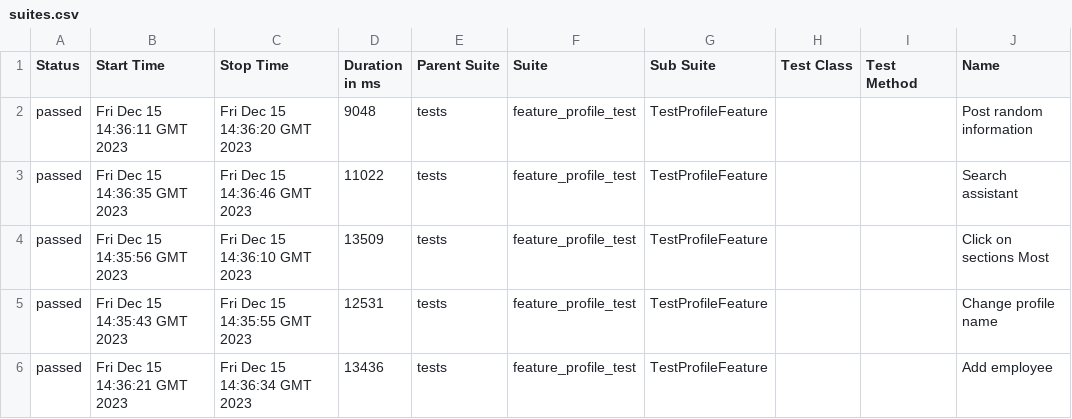
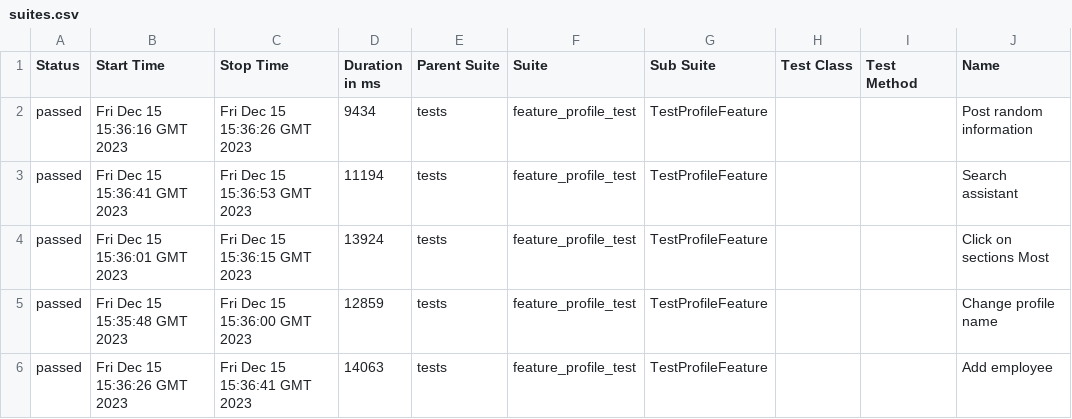
Before and after one commit to Roman1599/petrov-main, a CSV file: data/suites.csv, drawn as a sheet; only a part is shown; the diff names each change by its address in the sheet, - before the commit and + after, or states it on an @@ line.

```diff
--- a/data/suites.csv
+++ b/data/suites.csv
-B2 (Start Time): Fri Dec 15 14:36:11 GMT 2023
+B2 (Start Time): Fri Dec 15 15:36:16 GMT 2023
-C2 (Stop Time): Fri Dec 15 14:36:20 GMT 2023
+C2 (Stop Time): Fri Dec 15 15:36:26 GMT 2023
-D2 (Duration in ms): 9048
+D2 (Duration in ms): 9434
-B3 (Start Time): Fri Dec 15 14:36:35 GMT 2023
+B3 (Start Time): Fri Dec 15 15:36:41 GMT 2023
-C3 (Stop Time): Fri Dec 15 14:36:46 GMT 2023
+C3 (Stop Time): Fri Dec 15 15:36:53 GMT 2023
-D3 (Duration in ms): 11022
+D3 (Duration in ms): 11194
-B4 (Start Time): Fri Dec 15 14:35:56 GMT 2023
+B4 (Start Time): Fri Dec 15 15:36:01 GMT 2023
-C4 (Stop Time): Fri Dec 15 14:36:10 GMT 2023
+C4 (Stop Time): Fri Dec 15 15:36:15 GMT 2023
-D4 (Duration in ms): 13509
+D4 (Duration in ms): 13924
-B5 (Start Time): Fri Dec 15 14:35:43 GMT 2023
+B5 (Start Time): Fri Dec 15 15:35:48 GMT 2023
-C5 (Stop Time): Fri Dec 15 14:35:55 GMT 2023
+C5 (Stop Time): Fri Dec 15 15:36:00 GMT 2023
-D5 (Duration in ms): 12531
+D5 (Duration in ms): 12859
-B6 (Start Time): Fri Dec 15 14:36:21 GMT 2023
+B6 (Start Time): Fri Dec 15 15:36:26 GMT 2023
-C6 (Stop Time): Fri Dec 15 14:36:34 GMT 2023
+C6 (Stop Time): Fri Dec 15 15:36:41 GMT 2023
-D6 (Duration in ms): 13436
+D6 (Duration in ms): 14063
```
Also changed, not shown: 36 other files.
